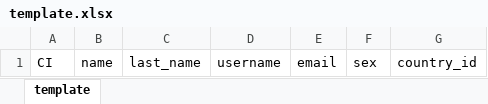
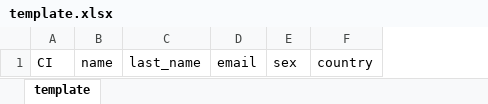
Before and after one commit to Acce117/testsoft-back, an Excel workbook: resources/template.xlsx, sheet template, drawn as a sheet; values as stored, in another font and other column widths than the file's, no borders; removed rows and columns are numbered as before the commit, all else as after; the diff names each change by its address in the sheet, - before the commit and + after, or states it on an @@ line.

Commit message:
template for users load now xlsx

```diff
--- a/resources/template.xlsx (sheet template)
+++ b/resources/template.xlsx (sheet template)
-column D, row 1: username
-column G, row 1: country_id
+column F, row 1: country
```
Also changed, not shown: 1 other file.
